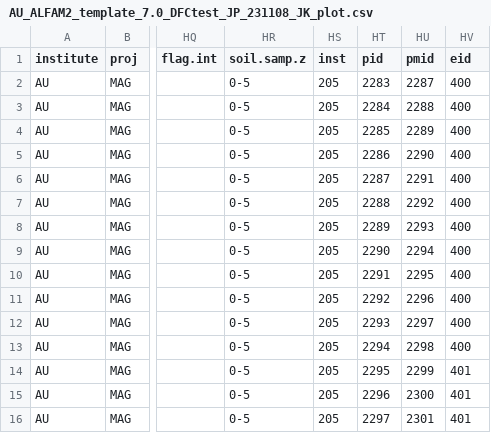
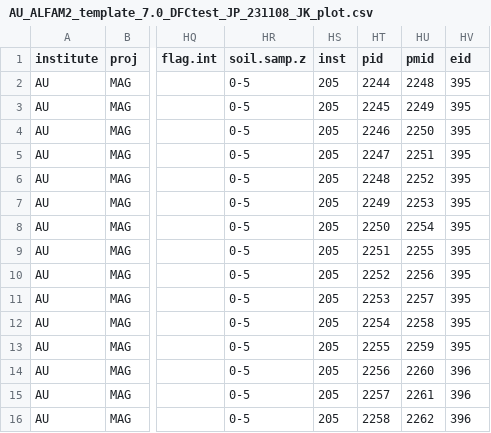
Before and after one commit to AU-BCE-EE/ALFAM2-data, a CSV file: logs/03/csv/AU-Pedersen__Johanna;_Kamp__Jesper/AU_ALFAM2_template_7.0_DFCtest_JP_231108_JK_plot.csv, drawn as a sheet; only a part is shown, gaps mark what is left out; the diff covers the shown part only; the diff names each change by its address in the sheet, - before the commit and + after, or states it on an @@ line.

```diff
--- a/logs/03/csv/AU-Pedersen__Johanna;_Kamp__Jesper/AU_ALFAM2_template_7.0_DFCtest_JP_231108_JK_plot.csv
+++ b/logs/03/csv/AU-Pedersen__Johanna;_Kamp__Jesper/AU_ALFAM2_template_7.0_DFCtest_JP_231108_JK_plot.csv
-HT2 (pid): 2283
+HT2 (pid): 2244
-HU2 (pmid): 2287
+HU2 (pmid): 2248
-HV2:HV13 (eid): 400
+HV2:HV13 (eid): 395
-HT3 (pid): 2284
+HT3 (pid): 2245
-HU3 (pmid): 2288
+HU3 (pmid): 2249
-HT4 (pid): 2285
+HT4 (pid): 2246
-HU4 (pmid): 2289
+HU4 (pmid): 2250
-HT5 (pid): 2286
+HT5 (pid): 2247
-HU5 (pmid): 2290
+HU5 (pmid): 2251
-HT6 (pid): 2287
+HT6 (pid): 2248
-HU6 (pmid): 2291
+HU6 (pmid): 2252
-HT7 (pid): 2288
+HT7 (pid): 2249
-HU7 (pmid): 2292
+HU7 (pmid): 2253
-HT8 (pid): 2289
+HT8 (pid): 2250
-HU8 (pmid): 2293
+HU8 (pmid): 2254
-HT9 (pid): 2290
+HT9 (pid): 2251
-HU9 (pmid): 2294
+HU9 (pmid): 2255
-HT10 (pid): 2291
+HT10 (pid): 2252
-HU10 (pmid): 2295
+HU10 (pmid): 2256
-HT11 (pid): 2292
+HT11 (pid): 2253
-HU11 (pmid): 2296
+HU11 (pmid): 2257
-HT12 (pid): 2293
+HT12 (pid): 2254
-HU12 (pmid): 2297
+HU12 (pmid): 2258
-HT13 (pid): 2294
+HT13 (pid): 2255
-HU13 (pmid): 2298
+HU13 (pmid): 2259
-HT14 (pid): 2295
+HT14 (pid): 2256
-HU14 (pmid): 2299
+HU14 (pmid): 2260
-HV14:HV16 (eid): 401
+HV14:HV16 (eid): 396
-HT15 (pid): 2296
+HT15 (pid): 2257
-HU15 (pmid): 2300
+HU15 (pmid): 2261
-HT16 (pid): 2297
+HT16 (pid): 2258
-HU16 (pmid): 2301
+HU16 (pmid): 2262
```
Also changed, not shown: 66 edited cells elsewhere in this file, logs/03/csv/AU-Pedersen__Johanna/AU_ALFAM2_template_7.0_22HIJK_240208_interval.csv, logs/03/csv/AU-Pedersen__Johanna/AU_ALFAM2_template_7.0_22HIJK_240208_plot.csv, 24 other files.
